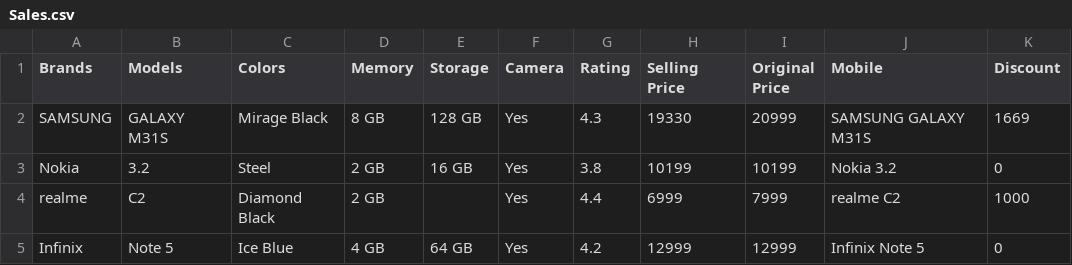
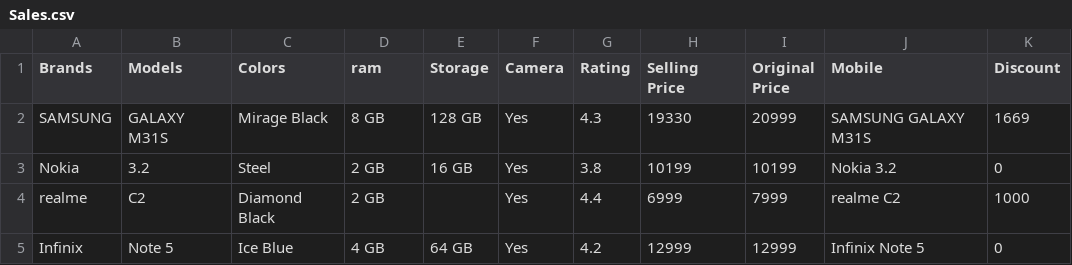
Before and after one commit to theMayankSahu/MachineLearning, a CSV file: Sales.csv, drawn as a sheet; only a part is shown; the diff names each change by its address in the sheet, - before the commit and + after, or states it on an @@ line.

Commit message:
Update Sales.csv

```diff
--- a/Sales.csv
+++ b/Sales.csv
-D1: Memory
+D1: ram
```
